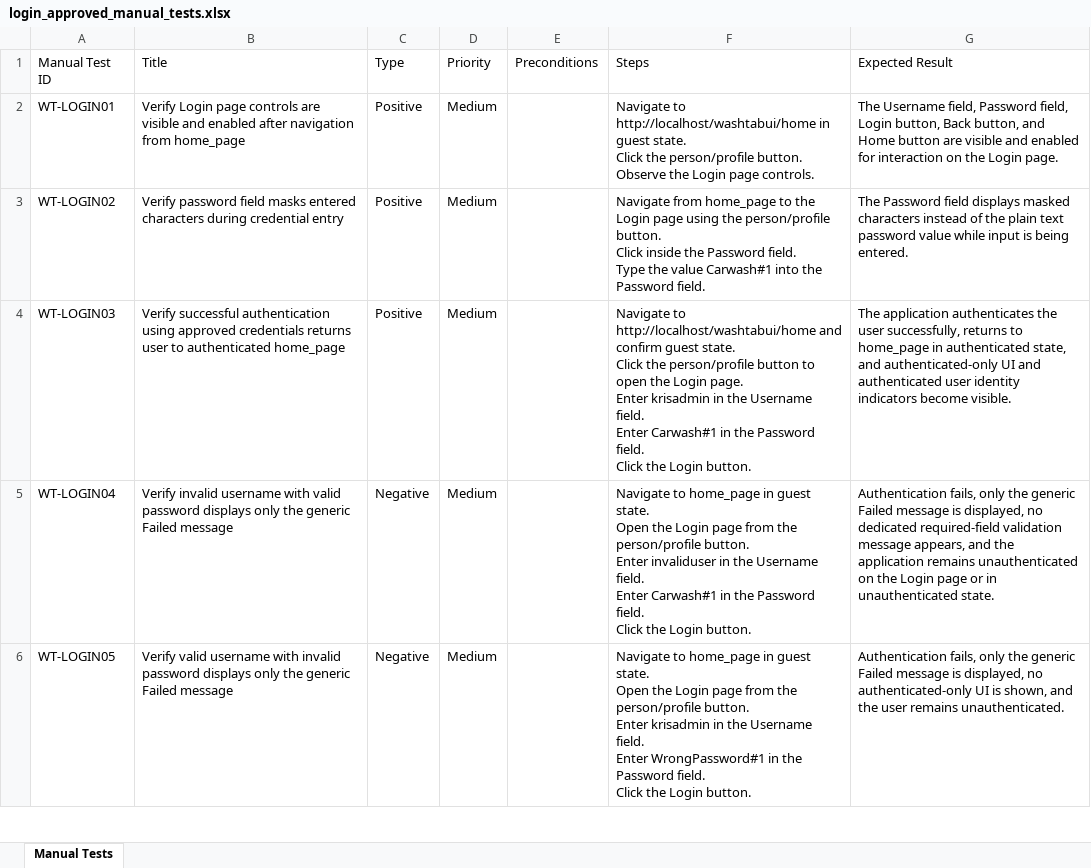
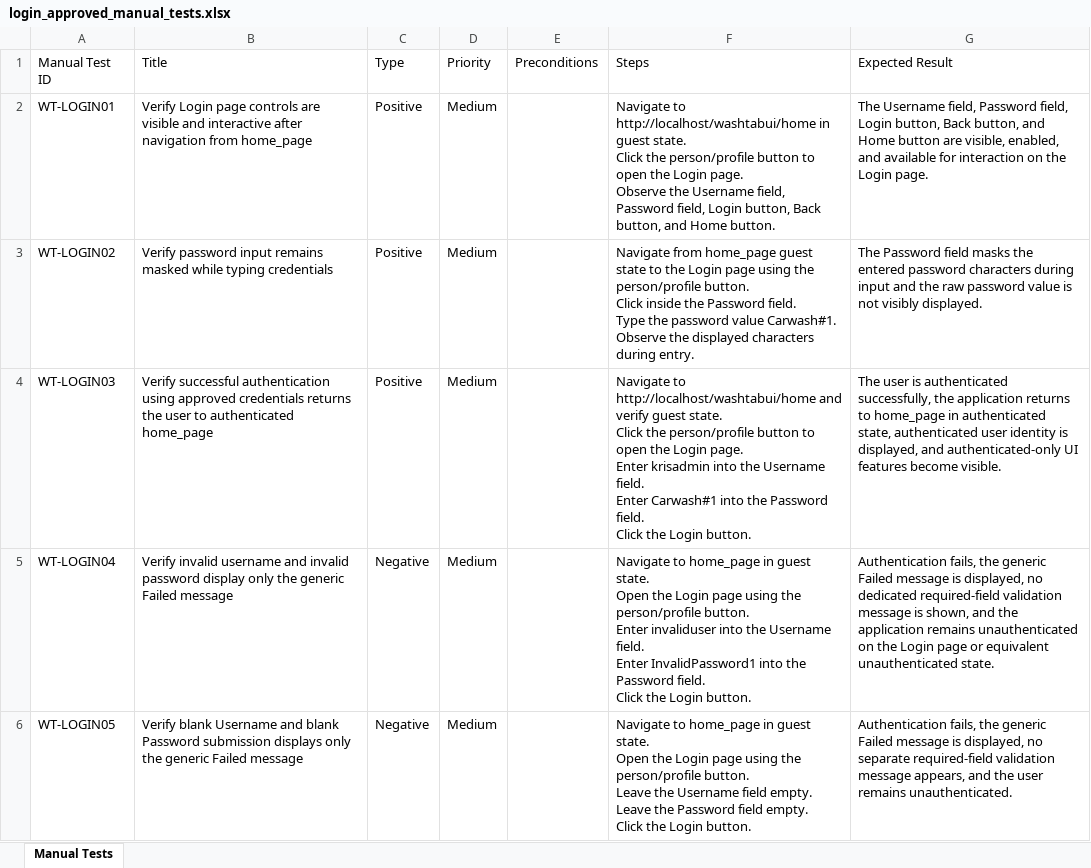
Before and after one commit to nitinkanojia02/AI_Automation, an Excel workbook: manual_tests/login/login_approved_manual_tests.xlsx, sheet Manual Tests, drawn as a sheet; only a part is shown; values as stored, in another font and other column widths than the file's, no borders; ↵ is a line break in a cell; the diff covers the shown part only; the diff names each change by its address in the sheet, - before the commit and + after, or states it on an @@ line.

```diff
--- a/manual_tests/login/login_approved_manual_tests.xlsx (sheet Manual Tests)
+++ b/manual_tests/login/login_approved_manual_tests.xlsx (sheet Manual Tests)
-B2 (Title): …visible and enabled after navigation…
+B2 (Title): …visible and interactive after navigation…
-F2 (Steps): …the person/profile button. ↵ Observe the Login page controls.
+F2 (Steps): …the person/profile button to open the Login page. ↵ Observe the Username field, Password field, Login button, Back button, and Home button.
-G2 (Expected Result): …button are visible and enabled for interaction…
+G2 (Expected Result): …button are visible, enabled, and available for interaction…
-B3 (Title): Verify password field masks entered characters during credential entry
+B3 (Title): Verify password input remains masked while typing credentials
-F3 (Steps): …from home_page to the Login page using the person/profile button. ↵ Click inside the Password field. ↵ Type the value Carwash#1 into the Password field.
+F3 (Steps): …from home_page guest state to the Login page using the person/profile button. ↵ Click inside the Password field. ↵ Type the password value Carwash#1. ↵ Observe the displayed characters during entry.
-G3 (Expected Result): …Password field displays masked characters instead of the plain text password value while input is being entered.
+G3 (Expected Result): …Password field masks the entered password characters during input and the raw password value is not visibly displayed.
-B4 (Title): …credentials returns user to…
+B4 (Title): …credentials returns the user to…
-F4 (Steps): …http://localhost/washtabui/home and confirm guest state. ↵ Click the person/profile button to open the Login page. ↵ Enter krisadmin in the Username field. ↵ Enter Carwash#1 in the Password…
+F4 (Steps): …http://localhost/washtabui/home and verify guest state. ↵ Click the person/profile button to open the Login page. ↵ Enter krisadmin into the Username field. ↵ Enter Carwash#1 into the Password…
-G4 (Expected Result): The application authenticates the user successfully, returns to home_page in authenticated state, and authenticated-only UI and authenticated user identity indicators become visible.
+G4 (Expected Result): The user is authenticated successfully, the application returns to home_page in authenticated state, authenticated user identity is displayed, and authenticated-only UI features become visible.
-B5 (Title): …invalid username with valid password displays only the…
+B5 (Title): …invalid username and invalid password display only the…
-F5 (Steps): …Login page from the person/profile button. ↵ Enter invaliduser in the Username field. ↵ Enter Carwash#1 in the Password…
+F5 (Steps): …Login page using the person/profile button. ↵ Enter invaliduser into the Username field. ↵ Enter InvalidPassword1 into the Password…
-G5 (Expected Result): Authentication fails, only the generic Failed message is displayed, no dedicated required-field validation message appears, and the application remains unauthenticated on the Login page or in unauthenticated state.
+G5 (Expected Result): Authentication fails, the generic Failed message is displayed, no dedicated required-field validation message is shown, and the application remains unauthenticated on the Login page or equivalent unauthenticated state.
-B6 (Title): Verify valid username with invalid password displays only…
+B6 (Title): Verify blank Username and blank Password submission displays only…
-F6 (Steps): …Login page from the person/profile button. ↵ Enter krisadmin in the Username field. ↵ Enter WrongPassword#1 in the Password field. ↵ Click the…
+F6 (Steps): …Login page using the person/profile button. ↵ Leave the Username field empty. ↵ Leave the Password field empty. ↵ Click the…
-G6 (Expected Result): Authentication fails, only the generic Failed message is displayed, no authenticated-only UI is shown, and the…
+G6 (Expected Result): Authentication fails, the generic Failed message is displayed, no separate required-field validation message appears, and the…
```
Also changed, not shown: 1 removed row and 35 edited cells elsewhere in this sheet, 10 other files.
